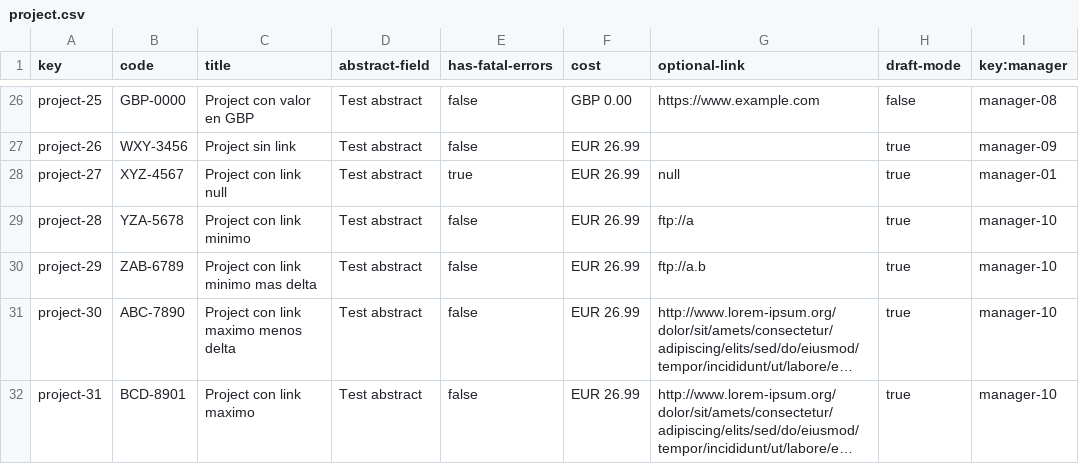
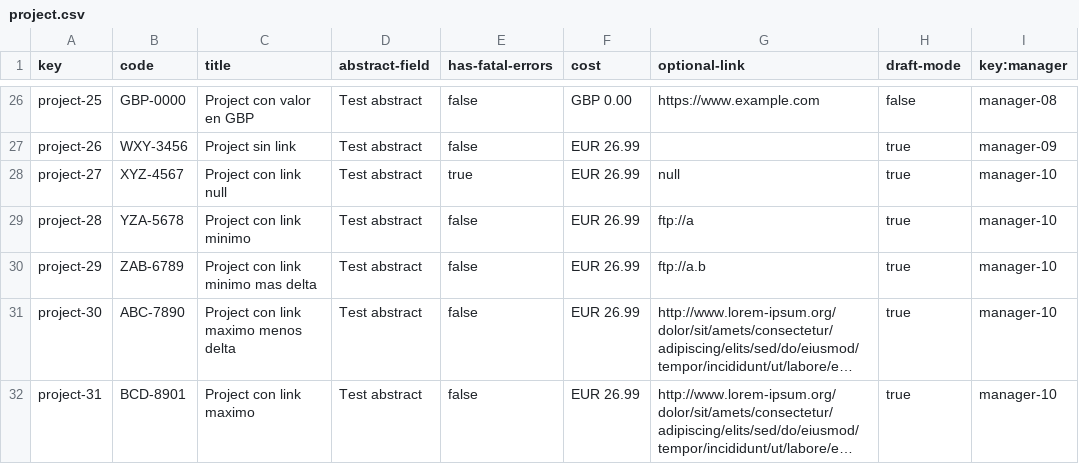
Before and after one commit to vicgrabru/Acme-SF-D04, a CSV file: src/main/webapp/WEB-INF/resources/sample-data/project.csv, drawn as a sheet; only a part is shown, gaps mark what is left out; long unchanged cells end in ….

```diff
--- a/src/main/webapp/WEB-INF/resources/sample-data/project.csv
+++ b/src/main/webapp/WEB-INF/resources/sample-data/project.csv
@@ -27,3 +27,3 @@ project-25,GBP-0000,Project con valor en GBP,Test abstract,false,GBP 0.00,https:
 project-26,WXY-3456,Project sin link,Test abstract,false,EUR 26.99,,true,manager-09
-project-27,XYZ-4567,Project con link null,Test abstract,true,EUR 26.99,null,true,manager-01
+project-27,XYZ-4567,Project con link null,Test abstract,true,EUR 26.99,null,true,manager-10
 project-28,YZA-5678,Project con link minimo,Test abstract,false,EUR 26.99,ftp://a,true,manager-10
```
Also changed, not shown: src/main/webapp/WEB-INF/resources/sample-data/user-story-assign.csv.
